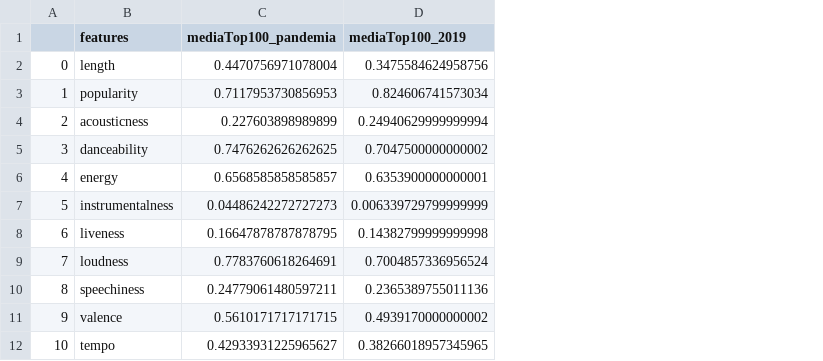
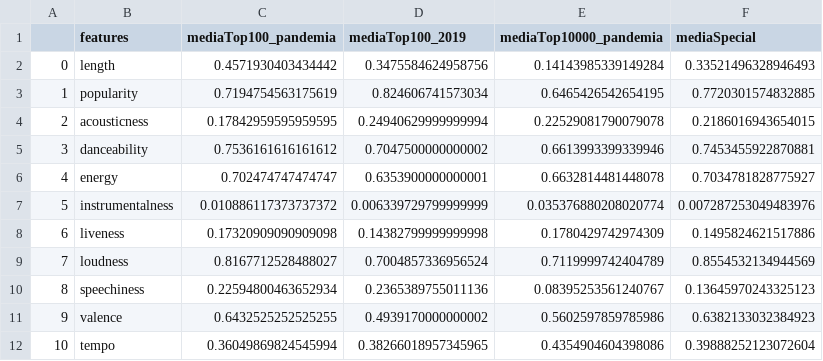
Before and after one commit to akakicreations/spotify-musicanalysis-coronavirus, a CSV file: tableau_graph_and_analysis/data_ana_playlist_songs_totableau.csv, drawn as a sheet; the diff names each change by its address in the sheet, - before the commit and + after, or states it on an @@ line.

```diff
--- a/tableau_graph_and_analysis/data_ana_playlist_songs_totableau.csv
+++ b/tableau_graph_and_analysis/data_ana_playlist_songs_totableau.csv
+column E (mediaTop10000_pandemia), rows 2-12: 0.14143985339149284 | 0.6465426542654195 | 0.22529081790079078 | 0.6613993399339946 | 0.6632814481448078 | 0.035376880208020774 | 0.1780429742974309 | 0.7119999742404789 | 0.08395253561240767 | 0.5602597859785986 | 0.4354904604398086
+column F (mediaSpecial), rows 2-12: 0.33521496328946493 | 0.7720301574832885 | 0.2186016943654015 | 0.7453455922870881 | 0.7034781828775927 | 0.007287253049483976 | 0.1495824621517886 | 0.8554532134944569 | 0.13645970243325123 | 0.6382133032384923 | 0.39888252123072604
-C2 (mediaTop100_pandemia): 0.4470756971078004
+C2 (mediaTop100_pandemia): 0.4571930403434442
-C3 (mediaTop100_pandemia): 0.7117953730856953
+C3 (mediaTop100_pandemia): 0.7194754563175619
-C4 (mediaTop100_pandemia): 0.227603898989899
+C4 (mediaTop100_pandemia): 0.17842959595959595
-C5 (mediaTop100_pandemia): 0.7476262626262625
+C5 (mediaTop100_pandemia): 0.7536161616161612
-C6 (mediaTop100_pandemia): 0.6568585858585857
+C6 (mediaTop100_pandemia): 0.702474747474747
-C7 (mediaTop100_pandemia): 0.04486242272727273
+C7 (mediaTop100_pandemia): 0.010886117373737372
-C8 (mediaTop100_pandemia): 0.16647878787878795
+C8 (mediaTop100_pandemia): 0.17320909090909098
-C9 (mediaTop100_pandemia): 0.7783760618264691
+C9 (mediaTop100_pandemia): 0.8167712528488027
-C10 (mediaTop100_pandemia): 0.24779061480597211
+C10 (mediaTop100_pandemia): 0.22594800463652934
-C11 (mediaTop100_pandemia): 0.5610171717171715
+C11 (mediaTop100_pandemia): 0.6432525252525255
-C12 (mediaTop100_pandemia): 0.42933931225965627
+C12 (mediaTop100_pandemia): 0.36049869824545994
```
Also changed, not shown: 8 other files.
